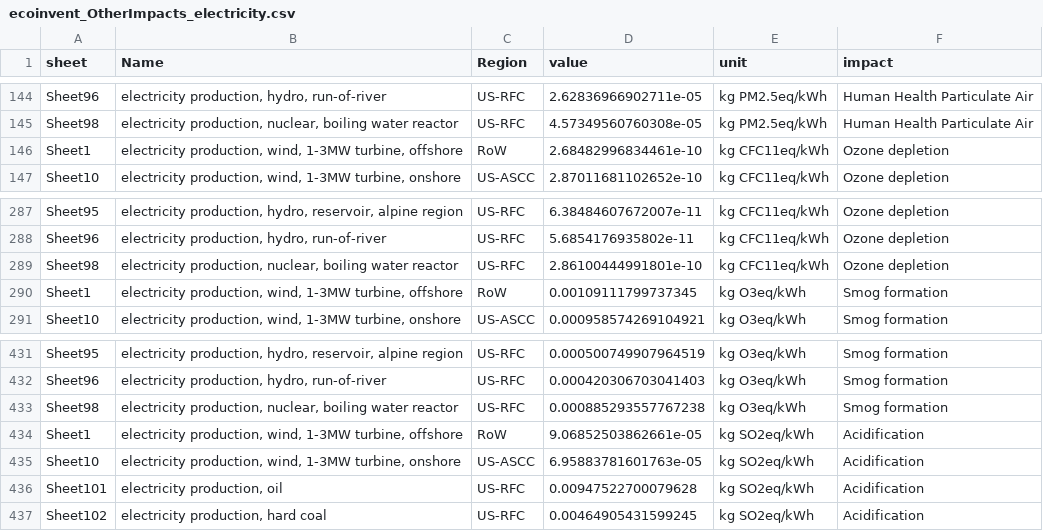
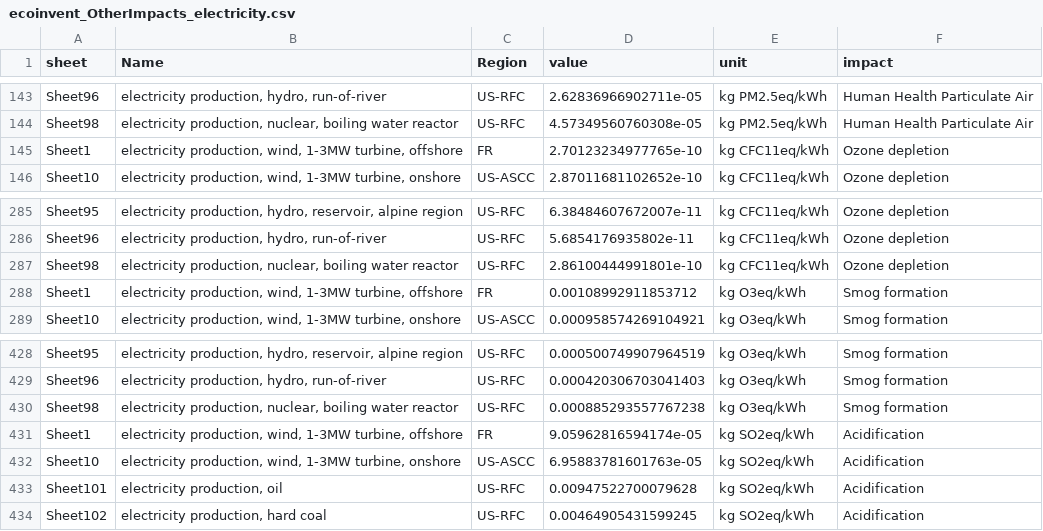
Before and after one commit to pmbusch/USA-EV-Lithium-GHG, a CSV file: Parameters/ecoinvent_OtherImpacts_electricity.csv, drawn as a sheet; only a part is shown, gaps mark what is left out; the diff covers the shown part only.

```diff
--- a/Parameters/ecoinvent_OtherImpacts_electricity.csv
+++ b/Parameters/ecoinvent_OtherImpacts_electricity.csv
@@ -145,3 +144,3 @@
 "Sheet98","electricity production, nuclear, boiling water reactor","US-RFC",4.57349560760308e-05,"kg PM2.5eq/kWh","Human Health Particulate Air"
-"Sheet1","electricity production, wind, 1-3MW turbine, offshore","RoW",2.68482996834461e-10,"kg CFC11eq/kWh","Ozone depletion"
+"Sheet1","electricity production, wind, 1-3MW turbine, offshore","FR",2.70123234977765e-10,"kg CFC11eq/kWh","Ozone depletion"
 "Sheet10","electricity production, wind, 1-3MW turbine, onshore","US-ASCC",2.87011681102652e-10,"kg CFC11eq/kWh","Ozone depletion"
@@ -289,3 +287,3 @@
 "Sheet98","electricity production, nuclear, boiling water reactor","US-RFC",2.86100444991801e-10,"kg CFC11eq/kWh","Ozone depletion"
-"Sheet1","electricity production, wind, 1-3MW turbine, offshore","RoW",0.00109111799737345,"kg O3eq/kWh","Smog formation"
+"Sheet1","electricity production, wind, 1-3MW turbine, offshore","FR",0.00108992911853712,"kg O3eq/kWh","Smog formation"
 "Sheet10","electricity production, wind, 1-3MW turbine, onshore","US-ASCC",0.000958574269104921,"kg O3eq/kWh","Smog formation"
@@ -433,3 +430,3 @@
 "Sheet98","electricity production, nuclear, boiling water reactor","US-RFC",0.000885293557767238,"kg O3eq/kWh","Smog formation"
-"Sheet1","electricity production, wind, 1-3MW turbine, offshore","RoW",9.06852503862661e-05,"kg SO2eq/kWh","Acidification"
+"Sheet1","electricity production, wind, 1-3MW turbine, offshore","FR",9.05962816594174e-05,"kg SO2eq/kWh","Acidification"
 "Sheet10","electricity production, wind, 1-3MW turbine, onshore","US-ASCC",6.95883781601763e-05,"kg SO2eq/kWh","Acidification"
```
Also changed, not shown: 4 removed rows and 6 edited cells elsewhere in this file, Parameters/ecoinvent_GHG_electricity.csv, 6 other files.
